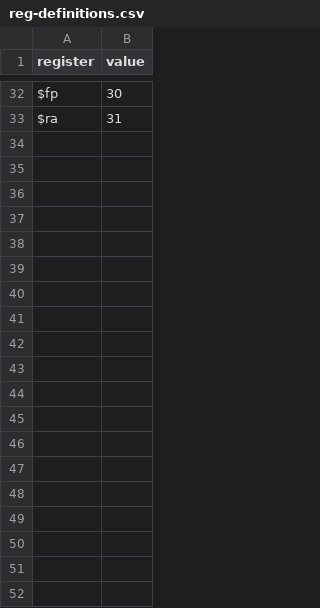
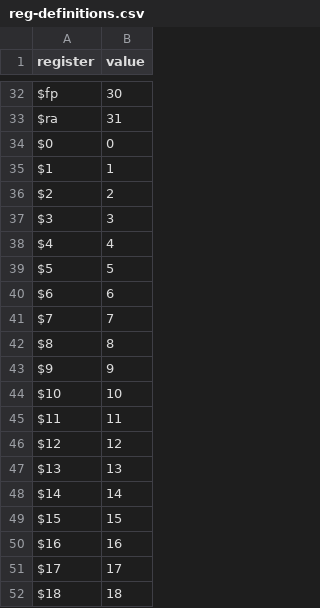
Before and after one commit to meggers/tronsister32-framework, a CSV file: common/reg-definitions.csv, drawn as a sheet; only a part is shown, gaps mark what is left out; the diff covers the shown part only; the diff names each change by its address in the sheet, - before the commit and + after, or states it on an @@ line.

```diff
--- a/common/reg-definitions.csv
+++ b/common/reg-definitions.csv
+row 34: $0 | 0
+row 35: $1 | 1
+row 36: $2 | 2
+row 37: $3 | 3
+row 38: $4 | 4
+row 39: $5 | 5
+row 40: $6 | 6
+row 41: $7 | 7
+row 42: $8 | 8
+row 43: $9 | 9
+row 44: $10 | 10
+row 45: $11 | 11
+row 46: $12 | 12
+row 47: $13 | 13
+row 48: $14 | 14
+row 49: $15 | 15
+row 50: $16 | 16
+row 51: $17 | 17
+row 52: $18 | 18
```
Also changed, not shown: 13 added rows elsewhere in this file, common/format-definitions.csv, common/isa-definitions.csv, 7 other files.
